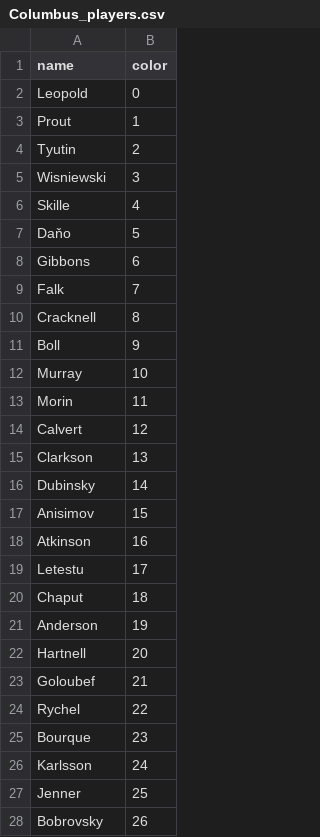
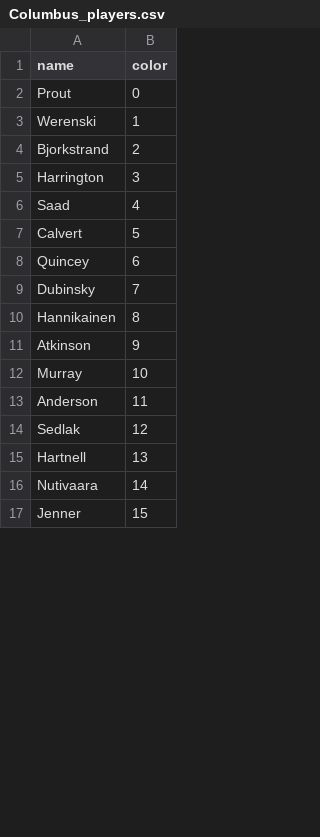
Before and after one commit to Mbrownshoes/habs, a CSV file: Columbus_players.csv, drawn as a sheet; only a part is shown; the diff covers the shown part only.

```diff
--- a/Columbus_players.csv
+++ b/Columbus_players.csv
@@ -1,28 +1,17 @@
 name,color
-Leopold ,0
-Prout ,1
-Tyutin ,2
-Wisniewski ,3
-Skille ,4
-Daňo ,5
-Gibbons ,6
-Falk ,7
-Cracknell ,8
-Boll ,9
+Prout ,0
+Werenski ,1
+Bjorkstrand ,2
+Harrington ,3
+Saad ,4
+Calvert ,5
+Quincey ,6
+Dubinsky ,7
+Hannikainen ,8
+Atkinson ,9
 Murray ,10
-Morin ,11
-Calvert ,12
-Clarkson ,13
-Dubinsky ,14
-Anisimov ,15
-Atkinson ,16
-Letestu ,17
-Chaput ,18
-Anderson ,19
-Hartnell ,20
-Goloubef ,21
-Rychel ,22
-Bourque ,23
-Karlsson ,24
-Jenner ,25
-Bobrovsky ,26
+Anderson ,11
+Sedlak ,12
+Hartnell ,13
+Nutivaara ,14
+Jenner ,15
```
Also changed, not shown: 5 added rows, 6 removed rows and 4 edited cells elsewhere in this file, Arizona_players.csv, Carolina_players.csv, 56 other files.
